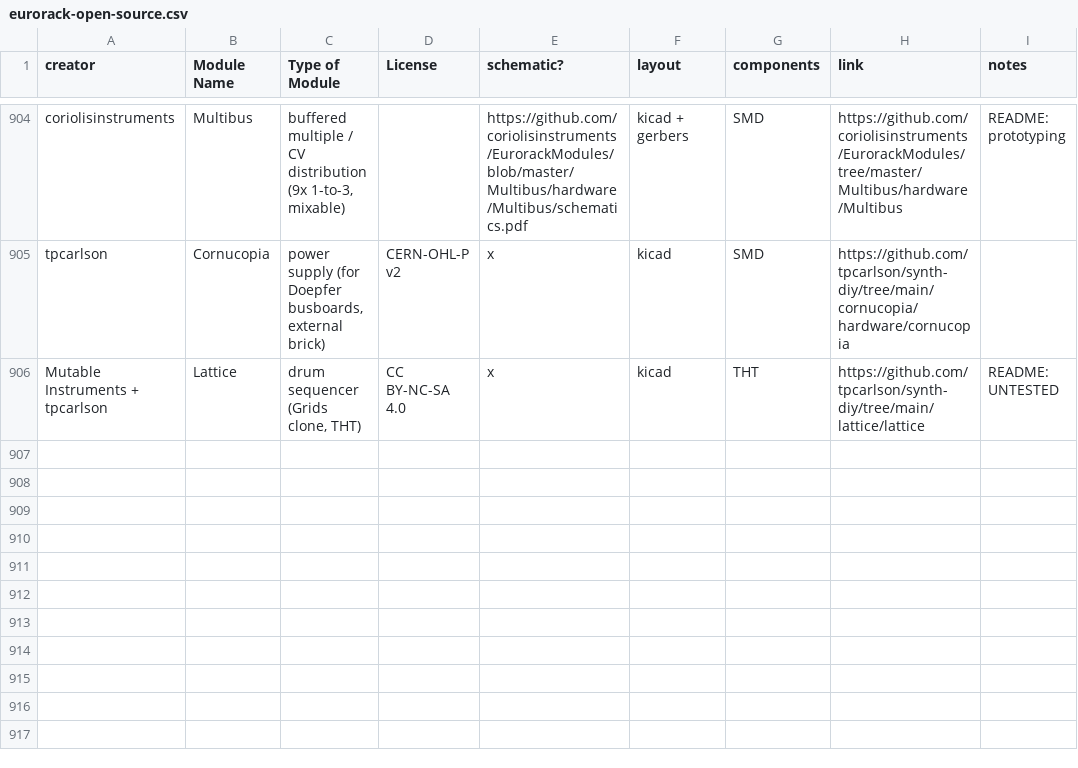
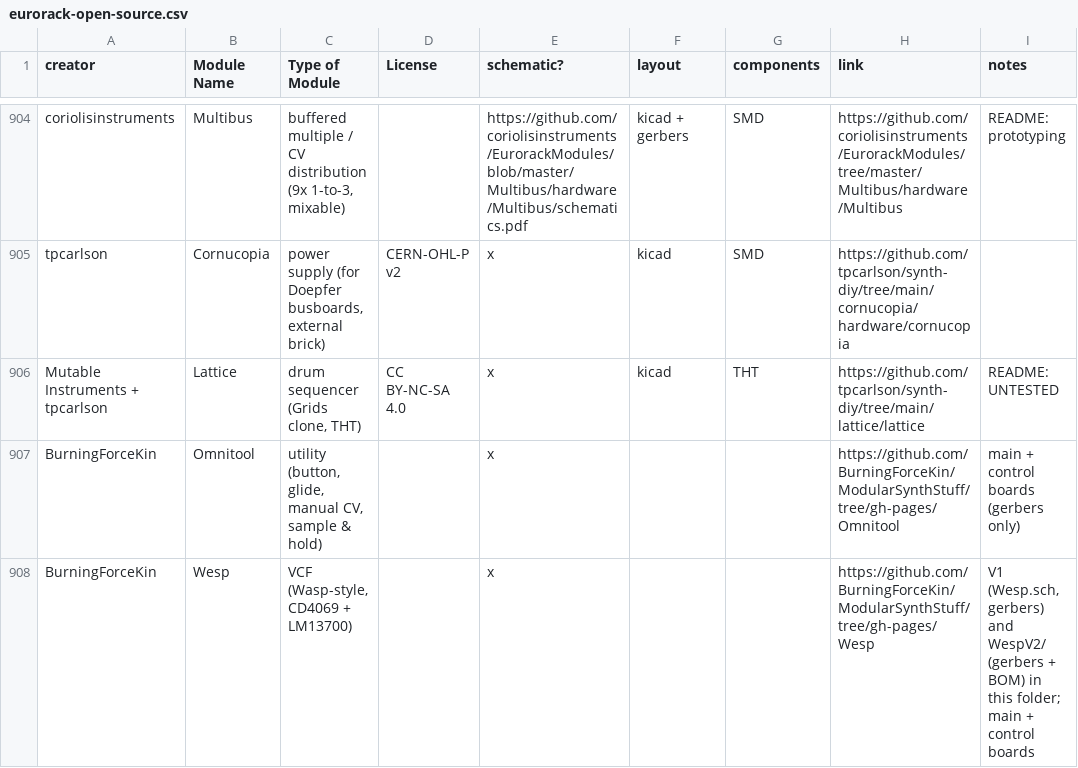
Before and after one commit to daaaaaaaaaniel/my-awesome-eurorack, a CSV file: eurorack-open-source.csv, drawn as a sheet; only a part is shown, gaps mark what is left out; the diff names each change by its address in the sheet, - before the commit and + after, or states it on an @@ line.

```diff
--- a/eurorack-open-source.csv
+++ b/eurorack-open-source.csv
+row 907: BurningForceKin | Omnitool | utility (button, glide, manual CV, sample & hold) |  | x |  |  | https://github.com/BurningForceKin/ModularSynthStuff/tree/gh-pages/Omnitool | main + control boards (gerbers only)
+row 908: BurningForceKin | Wesp | VCF (Wasp-style, CD4069 + LM13700) |  | x |  |  | https://github.com/BurningForceKin/ModularSynthStuff/tree/gh-pages/Wesp | V1 (Wesp.sch, gerbers) and WespV2/ (gerbers + BOM) in this folder; main + control boards
```
Also changed, not shown: data/deferred.tsv, data/modules.tsv, 4 other files.
